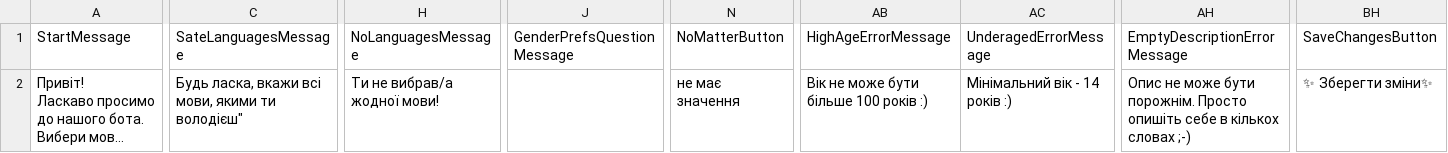
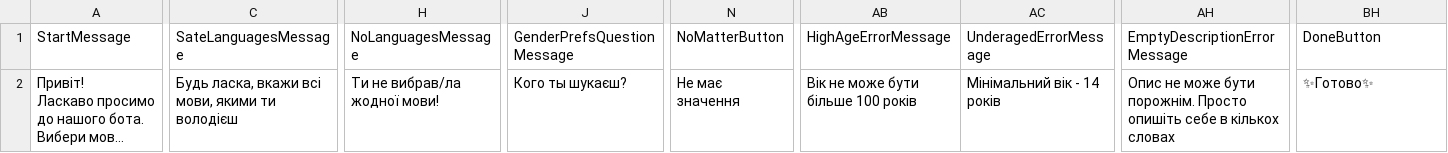
Before and after one commit to HighSparrowD/BlackLion, a CSV file: FrontEnd/Core/Resources/RegistrationUK.csv, drawn as a sheet; only a part is shown, gaps mark what is left out; long unchanged cells end in …; the diff covers the shown part only; the diff names each change by its address in the sheet, - before the commit and + after, or states it on an @@ line.

```diff
--- a/FrontEnd/Core/Resources/RegistrationUK.csv
+++ b/FrontEnd/Core/Resources/RegistrationUK.csv
-BH1: SaveChangesButton
+BH1: DoneButton
-C2 (SateLanguagesMessage): …якими ти володієш"
+C2 (SateLanguagesMessage): …якими ти володієш
-H2 (NoLanguagesMessage): Ти не вибрав/а жодної мови!
+H2 (NoLanguagesMessage): Ти не вибрав/ла жодної мови!
-J2 (GenderPrefsQuestionMessage): (empty)
+J2 (GenderPrefsQuestionMessage): Кого ты шукаєш?
-N2 (NoMatterButton): не має значення
+N2 (NoMatterButton): Не має значення
-AB2 (HighAgeErrorMessage): Вік не може бути більше 100 років :)
+AB2 (HighAgeErrorMessage): Вік не може бути більше 100 років
-AC2 (UnderagedErrorMessage): Мінімальний вік - 14 років :)
+AC2 (UnderagedErrorMessage): Мінімальний вік - 14 років
-AH2 (EmptyDescriptionErrorMessage): …кількох словах ;-)
+AH2 (EmptyDescriptionErrorMessage): …кількох словах
-BH2 (DoneButton): ✨ Зберегти зміни✨
+BH2 (DoneButton): ✨Готово✨
```
Also changed, not shown: 8 edited cells elsewhere in this file, FrontEnd/Core/Resources/RegistrationEN.csv, FrontEnd/Core/Resources/RegistrationRU.csv, 22 other files.
